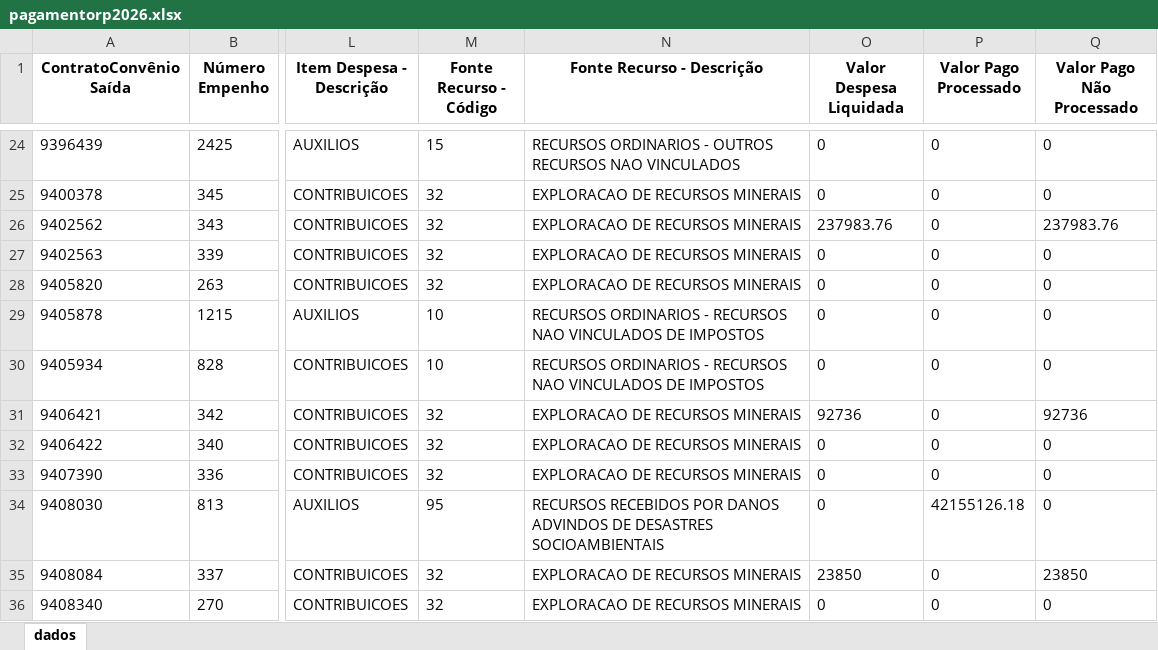
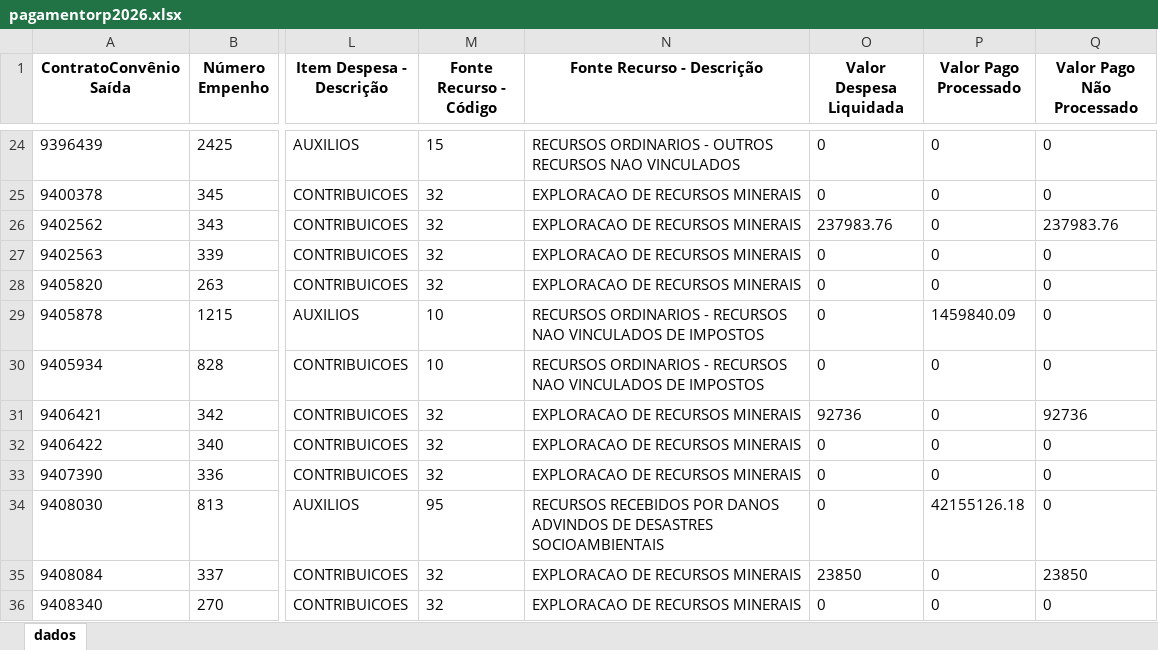
Before and after one commit to transparencia-mg/portal_convenios_saida, an Excel workbook: upload/pagamentorp2026.xlsx, sheet dados, drawn as a sheet; only a part is shown, gaps mark what is left out; values as stored, in another font and other column widths than the file's, no borders; the diff names each change by its address in the sheet, - before the commit and + after, or states it on an @@ line.

```diff
--- a/upload/pagamentorp2026.xlsx (sheet dados)
+++ b/upload/pagamentorp2026.xlsx (sheet dados)
-P29 (Valor Pago Processado): 0
+P29 (Valor Pago Processado): 1459840.09
```
Also changed, not shown: upload/pagamento2023.xlsx, upload/pagamento2024.xlsx, 8 other files.
